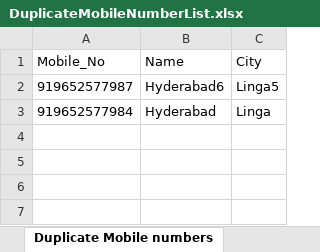
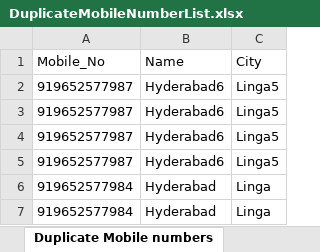
Before and after one commit to rajasekharreddybusireddy/DuplicateMobileNumbers, an Excel workbook: DuplicateMobileNumberList.xlsx, sheet Duplicate Mobile numbers, drawn as a sheet; values as stored, in another font and other column widths than the file's, no borders; the diff names each change by its address in the sheet, - before the commit and + after, or states it on an @@ line.

Commit message:
added duplicate conntent to xlx

```diff
--- a/DuplicateMobileNumberList.xlsx (sheet Duplicate Mobile numbers)
+++ b/DuplicateMobileNumberList.xlsx (sheet Duplicate Mobile numbers)
+row 3: 919652577987 | Hyderabad6 | Linga5
+row 4: 919652577987 | Hyderabad6 | Linga5
+row 5: 919652577987 | Hyderabad6 | Linga5
+row 6: 919652577984 | Hyderabad | Linga
```
Also changed, not shown: 2 other files.
